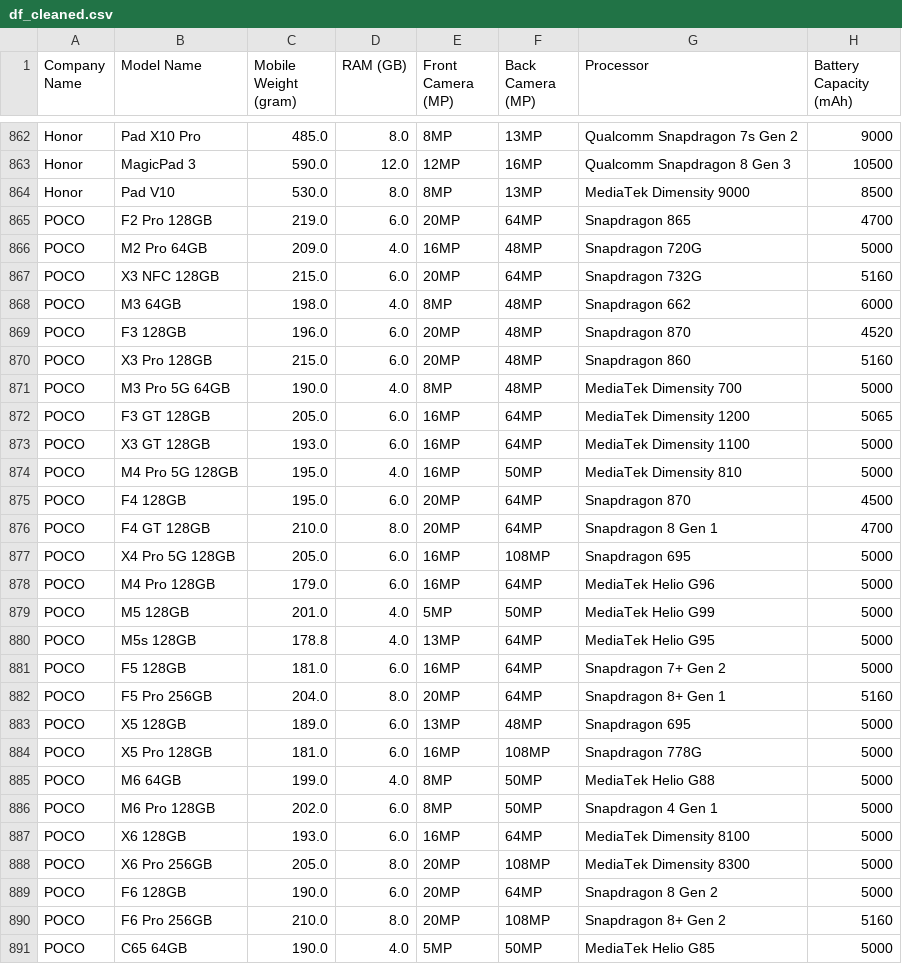
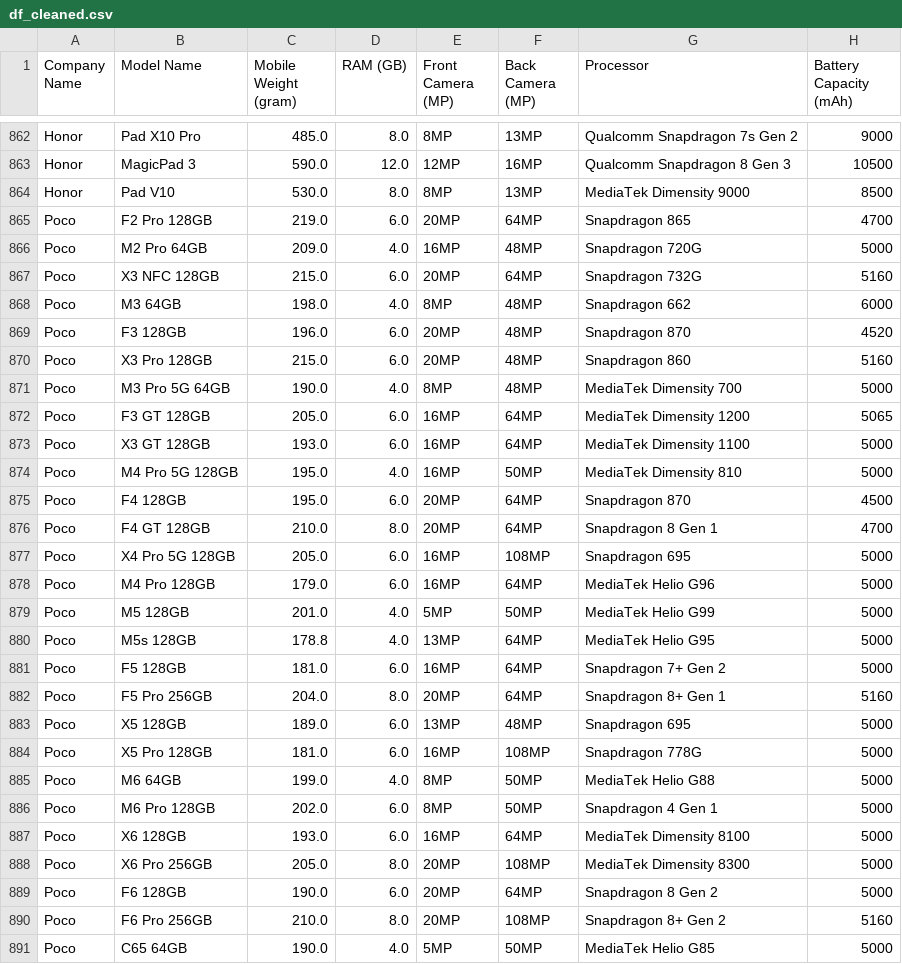
Before and after one commit to BUFONJOKER/mobile_dataset_analysis, a CSV file: dataset/df_cleaned.csv, drawn as a sheet; only a part is shown, gaps mark what is left out; the diff covers the shown part only; the diff names each change by its address in the sheet, - before the commit and + after, or states it on an @@ line.

Commit message:
countplot for 'Company Name' column in the dataframe

```diff
--- a/dataset/df_cleaned.csv
+++ b/dataset/df_cleaned.csv
-A865:A891 (Company Name): POCO
+A865:A891 (Company Name): Poco
```
Also changed, not shown: 59 edited cells elsewhere in this file, 2 other files.
